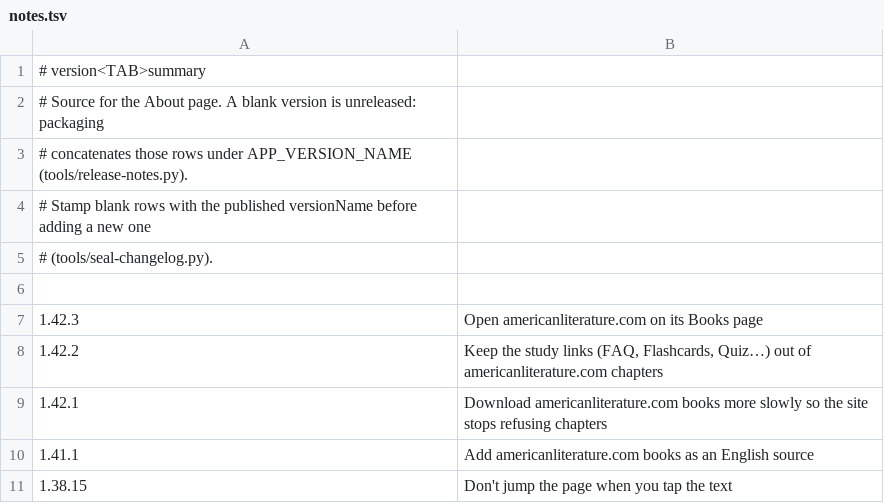
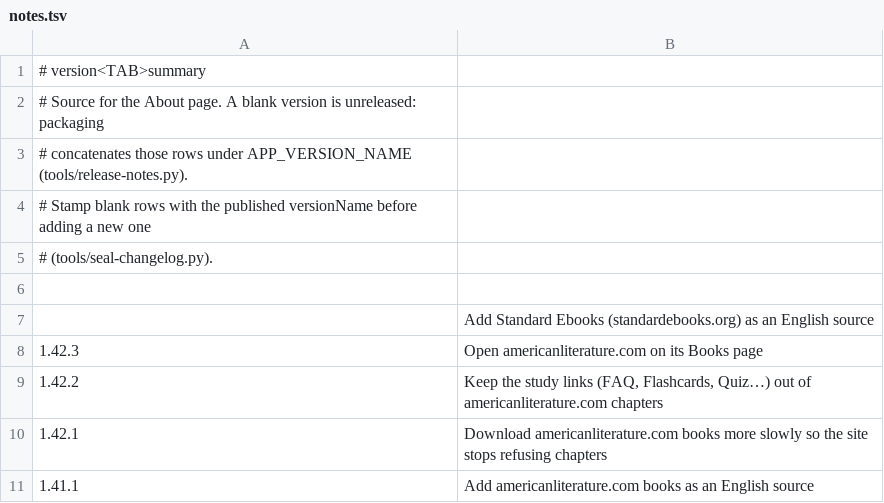
Before and after one commit to vtlinh/novels, a TSV file: android/changelog/notes.tsv, drawn as a sheet; only a part is shown; the shorter side is filled out with more unchanged rows.

```diff
--- a/android/changelog/notes.tsv
+++ b/android/changelog/notes.tsv
@@ -6,2 +6,3 @@
 
+	Add Standard Ebooks (standardebooks.org) as an English source
 1.42.3	Open americanliterature.com on its Books page
```
